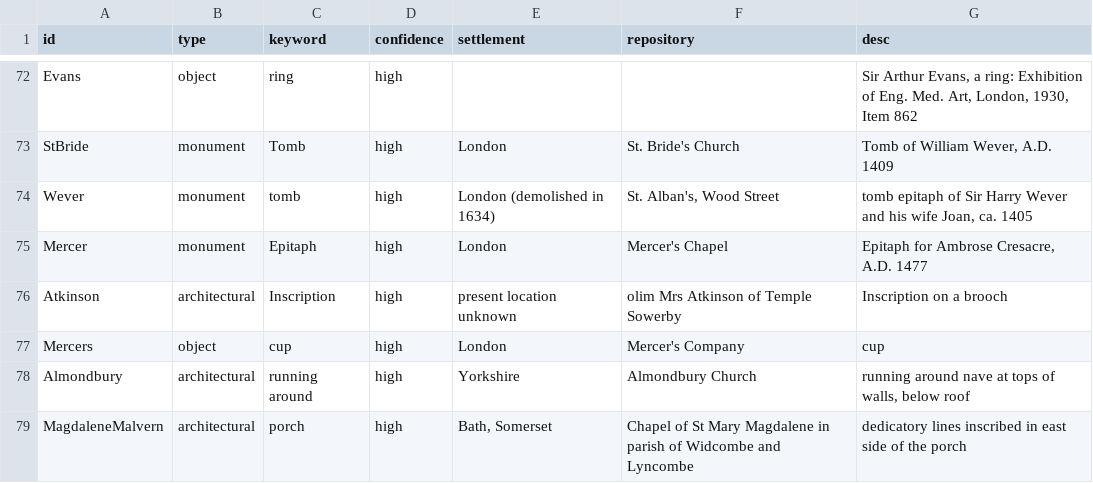
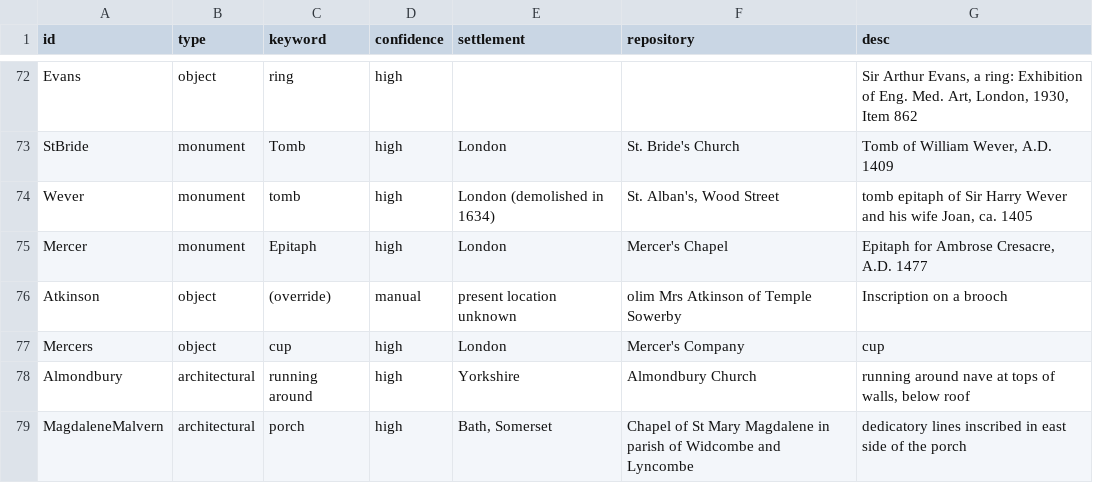
Before and after one commit to digital-index-of-middle-english-verse/sandbox, a CSV file: artefacts/inscriptions-types.csv, drawn as a sheet; only a part is shown, gaps mark what is left out; the diff covers the shown part only.

Commit message:
feat(inscr): create correction CSV; log (#63)
Create inscriptions-types.corrections.csv; log corrected output CSV.

For items with absent or uninformative <desc> values, I rely on
information recorded within the citing items in Records.xml

Note: "Barber" is a parchment broadsheet, now glued to stretched canvas
and hung on a wall. Perhaps record as a manuscript?

Refs: https://github.com/digital-index-of-middle-english-verse/dimev/issues/63

```diff
--- a/artefacts/inscriptions-types.csv
+++ b/artefacts/inscriptions-types.csv
@@ -91,3 +91,3 @@ Wever,monument,tomb,high,London (demolished in 1634),"St. Alban's, Wood Street",
 Mercer,monument,Epitaph,high,London,Mercer's Chapel,"Epitaph for Ambrose Cresacre, A.D. 1477"
-Atkinson,architectural,Inscription,high,present location unknown,olim Mrs Atkinson of Temple Sowerby,Inscription on a brooch
+Atkinson,object,(override),manual,present location unknown,olim Mrs Atkinson of Temple Sowerby,Inscription on a brooch
 Mercers,object,cup,high,London,Mercer's Company,cup
```
Also changed, not shown: 44 edited cells elsewhere in this file, 1 other file.
